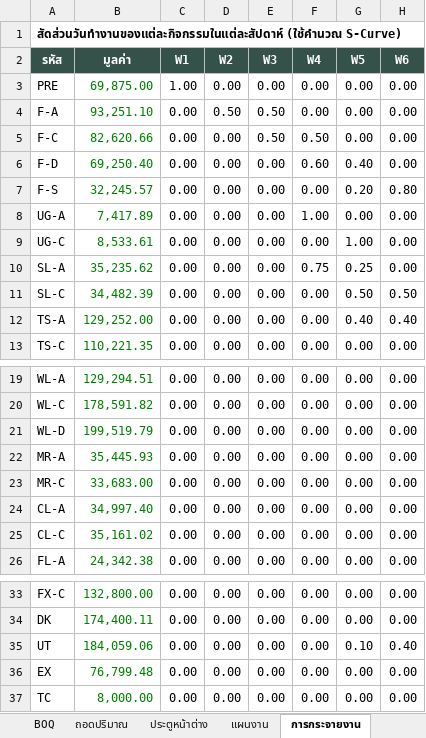
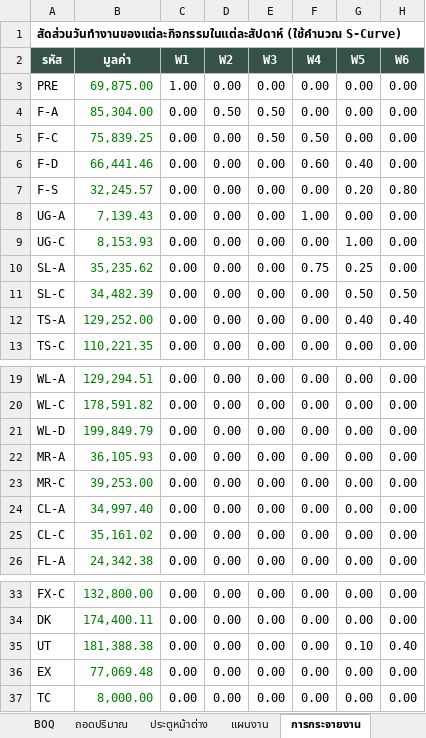
Before and after one commit to supakorn1976/supakorn1976, an Excel workbook: Architecture_Home_Build_BIM/03_Models/BaanSaoYongHin/BaanSaoYongHin_BOQ_Plan.xlsx, sheet การกระจายงาน, drawn as a sheet; only a part is shown, gaps mark what is left out; values as stored, in another font and other column widths than the file's, no borders; the diff names each change by its address in the sheet, - before the commit and + after, or states it on an @@ line.

```diff
--- a/Architecture_Home_Build_BIM/03_Models/BaanSaoYongHin/BaanSaoYongHin_BOQ_Plan.xlsx (sheet การกระจายงาน)
+++ b/Architecture_Home_Build_BIM/03_Models/BaanSaoYongHin/BaanSaoYongHin_BOQ_Plan.xlsx (sheet การกระจายงาน)
-B4 (มูลค่า): 93,251.10
+B4 (มูลค่า): 85,304.00
-B5 (มูลค่า): 82,620.66
+B5 (มูลค่า): 75,839.25
-B6 (มูลค่า): 69,250.40
+B6 (มูลค่า): 66,441.46
-B8 (มูลค่า): 7,417.89
+B8 (มูลค่า): 7,139.43
-B9 (มูลค่า): 8,533.61
+B9 (มูลค่า): 8,153.93
-B21 (มูลค่า): 199,519.79
+B21 (มูลค่า): 199,849.79
-B22 (มูลค่า): 35,445.93
+B22 (มูลค่า): 36,105.93
-B23 (มูลค่า): 33,683.00
+B23 (มูลค่า): 39,253.00
-B35 (มูลค่า): 184,059.06
+B35 (มูลค่า): 181,388.38
-B36 (มูลค่า): 76,799.48
+B36 (มูลค่า): 77,069.48
```
Also changed, not shown: sheet ถอดปริมาณ, sheet BOQ, sheet S-Curve, sheet สรุป, sheet งวดงาน, sheet แผนงาน, 1 more sheet, charts or pictures, 11 other files.
